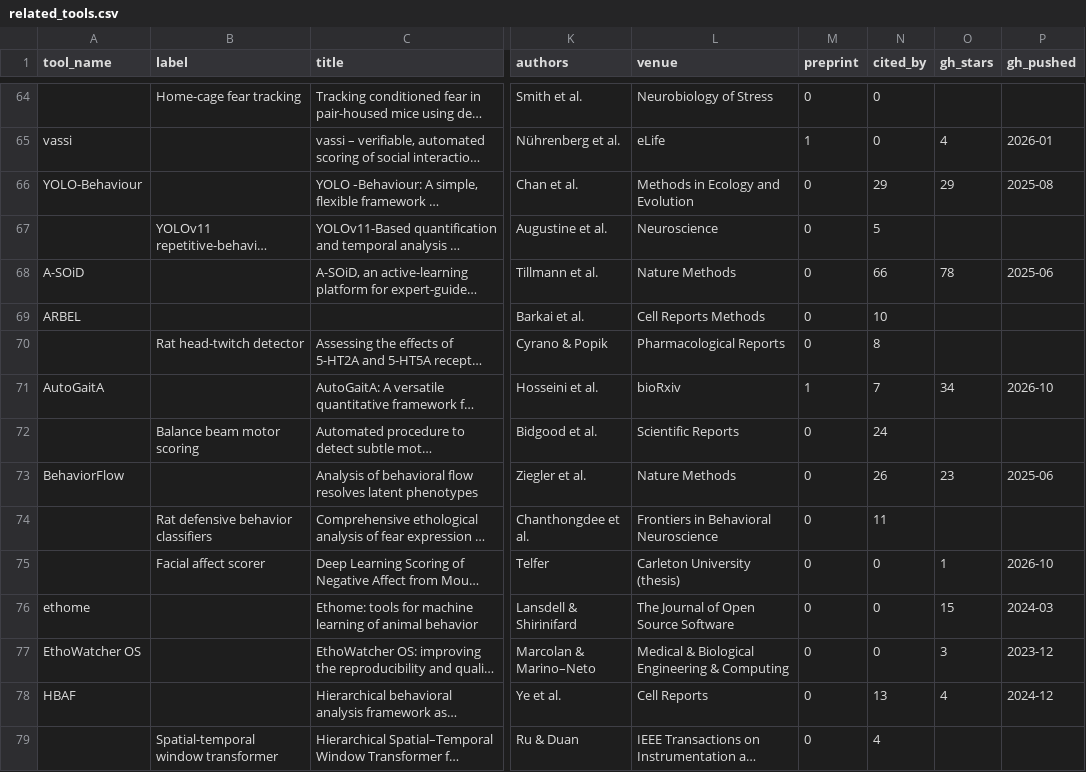
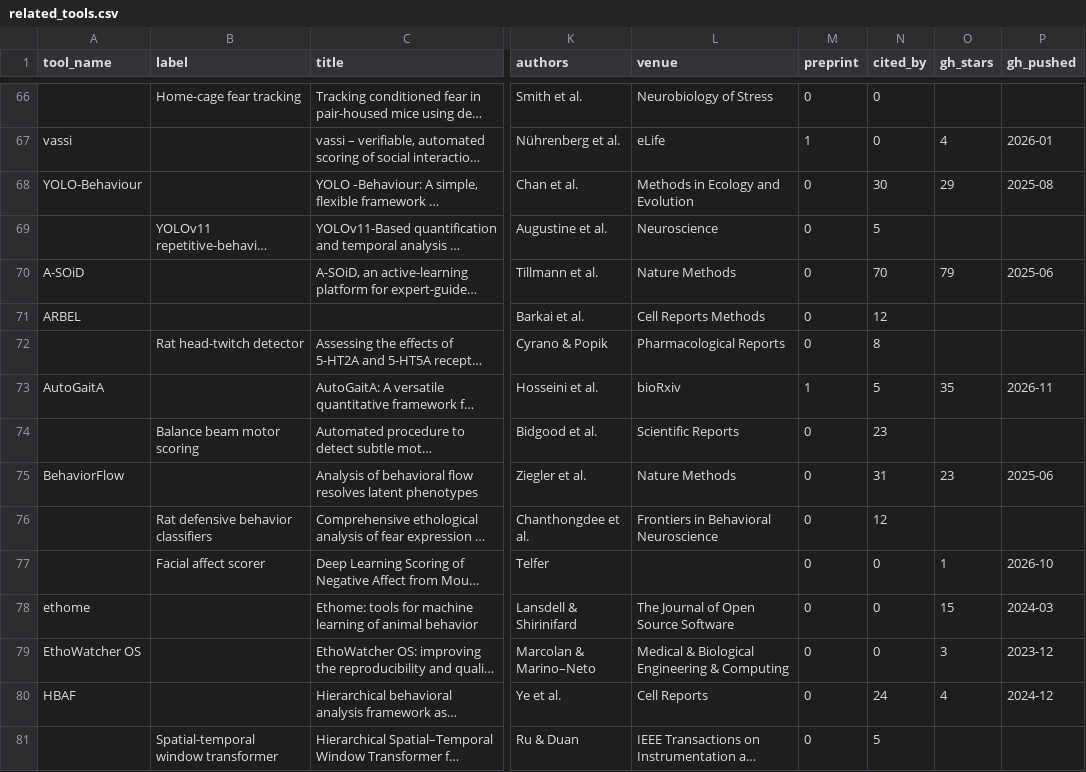
Before and after one commit to sgoldenlab/simba, a CSV file: misc/related_tools.csv, drawn as a sheet; only a part is shown, gaps mark what is left out; long unchanged cells end in …; addresses are those after the commit; the diff covers the shown part only; the diff names each change by its address in the sheet, - before the commit and + after, or states it on an @@ line.

```diff
--- a/misc/related_tools.csv
+++ b/misc/related_tools.csv
-N68 (cited_by): 29
+N68 (cited_by): 30
-N70 (cited_by): 66
+N70 (cited_by): 70
-O70 (gh_stars): 78
+O70 (gh_stars): 79
-N71 (cited_by): 10
+N71 (cited_by): 12
-N73 (cited_by): 7
+N73 (cited_by): 5
-O73 (gh_stars): 34
+O73 (gh_stars): 35
-P73 (gh_pushed): 2026-10
+P73 (gh_pushed): 2026-11
-N74 (cited_by): 24
+N74 (cited_by): 23
-N75 (cited_by): 26
+N75 (cited_by): 31
-N76 (cited_by): 11
+N76 (cited_by): 12
-L77 (venue): Carleton University (thesis)
+L77 (venue): (empty)
-N80 (cited_by): 13
+N80 (cited_by): 24
-N81 (cited_by): 4
+N81 (cited_by): 5
```
Also changed, not shown: 3 added rows and 83 edited cells elsewhere in this file, misc/related_software.csv, misc/related_tools_seen.csv, 2 other files.
